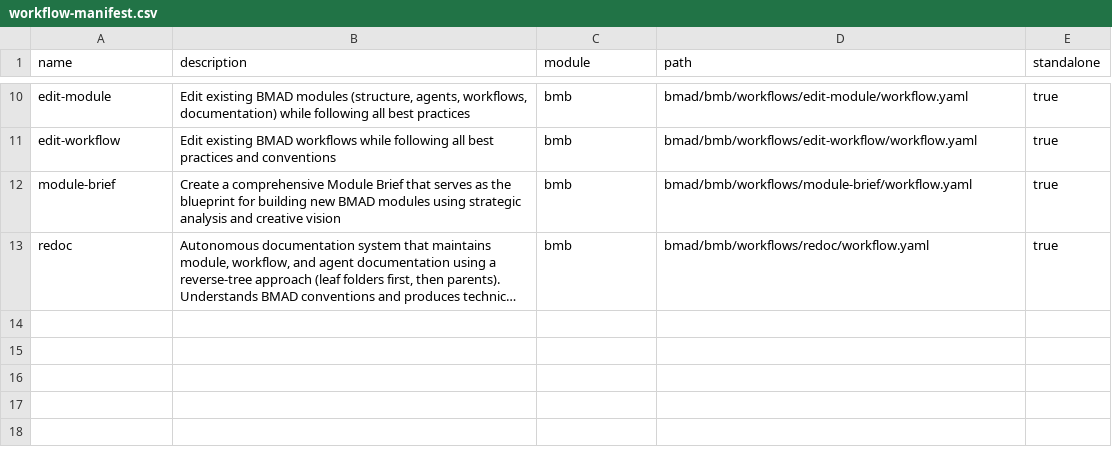
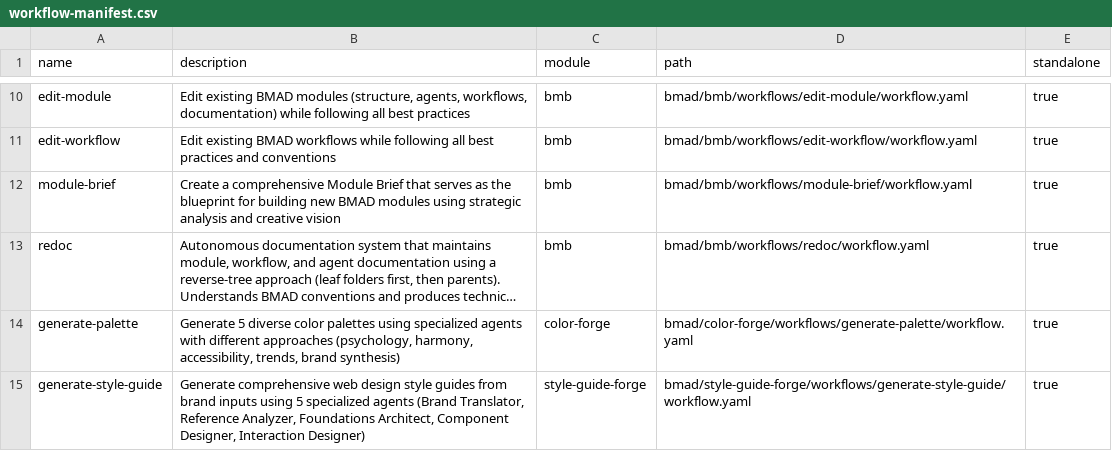
Before and after one commit to Danduartem/business_artifacts, a CSV file: bmad/_cfg/workflow-manifest.csv, drawn as a sheet; only a part is shown, gaps mark what is left out; long unchanged cells end in …; the diff names each change by its address in the sheet, - before the commit and + after, or states it on an @@ line.

```diff
--- a/bmad/_cfg/workflow-manifest.csv
+++ b/bmad/_cfg/workflow-manifest.csv
+row 14: generate-palette | Generate 5 diverse color palettes using specialized agents with different approaches (psychology, harmony, accessibility, trends, brand synthesis) | color-forge | bmad/color-forge/workflows/generate-palette/workflow.yaml | true
+row 15: generate-style-guide | Generate comprehensive web design style guides from brand inputs using 5 specialized agents (Brand Translator, Reference Analyzer, Foundations Architect, Component Designer, Interaction Designer) | style-guide-forge | bmad/style-guide-forge/workflows/generate-style-guide/workflow.yaml | true
```
Also changed, not shown: bmad/_cfg/agent-manifest.csv, 1 other file.
